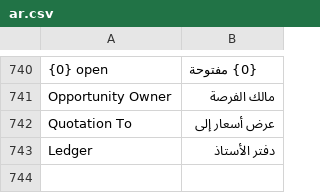
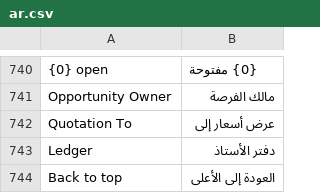
Before and after one commit to yamenzak/OneDesk, a CSV file: onedesk/translations/words/ar.csv, drawn as a sheet; only a part is shown, gaps mark what is left out.

```diff
--- a/onedesk/translations/words/ar.csv
+++ b/onedesk/translations/words/ar.csv
@@ -743 +743,2 @@ Quotation To,عرض أسعار إلى
 Ledger,دفتر الأستاذ,
+Back to top,العودة إلى الأعلى,
```
Also changed, not shown: onedesk/translations/ar.csv, onedesk/translations/de.csv, 17 other files.
